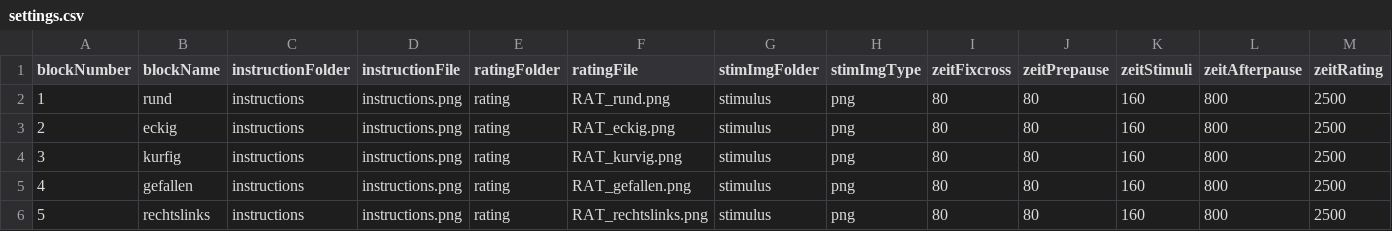
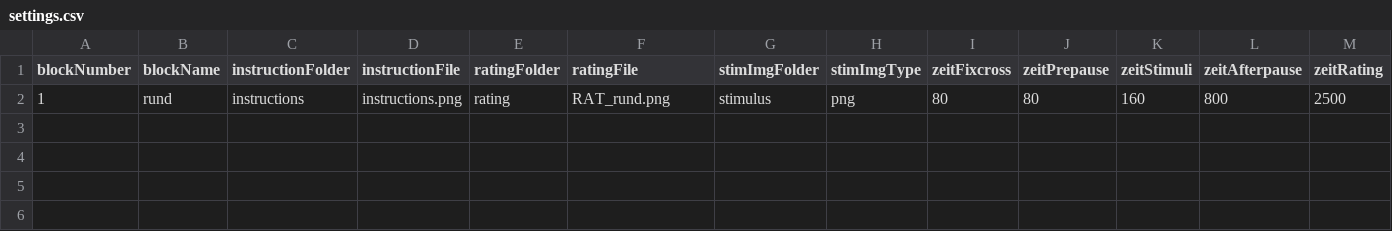
Before and after one commit to wuschLOR/the-shapening, a CSV file: settings.csv, drawn as a sheet; only a part is shown; rows hold the shown columns only; the diff names each change by its address in the sheet, - before the commit and + after, or states it on an @@ line.

```diff
--- a/settings.csv
+++ b/settings.csv
-row 3: 2 | eckig | instructions | instructions.png | rating | RAT_eckig.png | stimulus | png | 80 | 80 | 160 | 800 | 2500
-row 4: 3 | kurfig | instructions | instructions.png | rating | RAT_kurvig.png | stimulus | png | 80 | 80 | 160 | 800 | 2500
-row 5: 4 | gefallen | instructions | instructions.png | rating | RAT_gefallen.png | stimulus | png | 80 | 80 | 160 | 800 | 2500
-row 6: 5 | rechtslinks | instructions | instructions.png | rating | RAT_rechtslinks.png | stimulus | png | 80 | 80 | 160 | 800 | 2500
```
Also changed, not shown: 1 other file.
